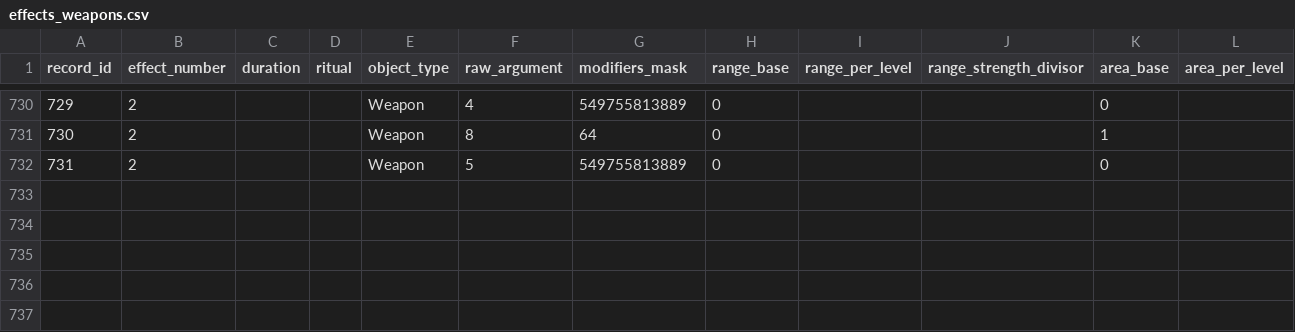
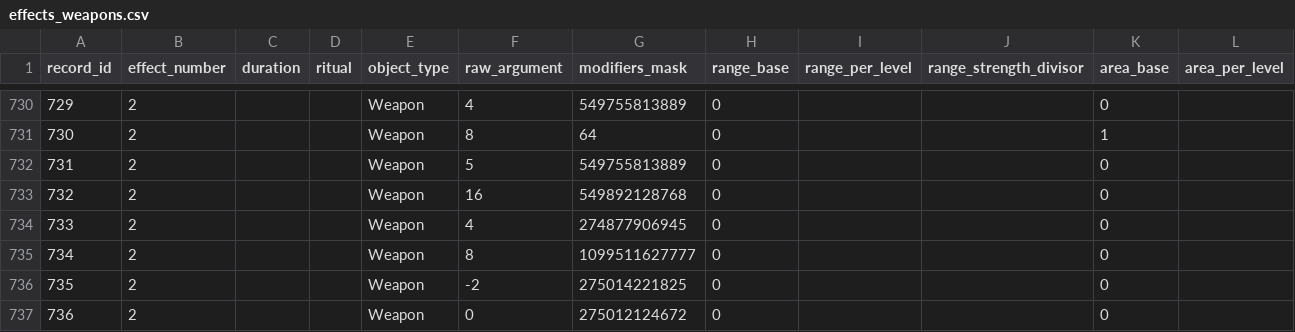
Before and after one commit to larzm42/dom5inspector, a CSV file: gamedata/effects_weapons.csv, drawn as a sheet; only a part is shown, gaps mark what is left out; rows hold the shown columns only; the diff names each change by its address in the sheet, - before the commit and + after, or states it on an @@ line.

```diff
--- a/gamedata/effects_weapons.csv
+++ b/gamedata/effects_weapons.csv
+row 733: 732 | 2 |  |  | Weapon | 16 | 549892128768 | 0 |  |  | 0
+row 734: 733 | 2 |  |  | Weapon | 4 | 274877906945 | 0 |  |  | 0
+row 735: 734 | 2 |  |  | Weapon | 8 | 1099511627777 | 0 |  |  | 0
+row 736: 735 | 2 |  |  | Weapon | -2 | 275014221825 | 0 |  |  | 0
+row 737: 736 | 2 |  |  | Weapon | 0 | 275012124672 | 0 |  |  | 0
```
Also changed, not shown: gamedata/MagicSites.csv, gamedata/armors.csv, 34 other files.
